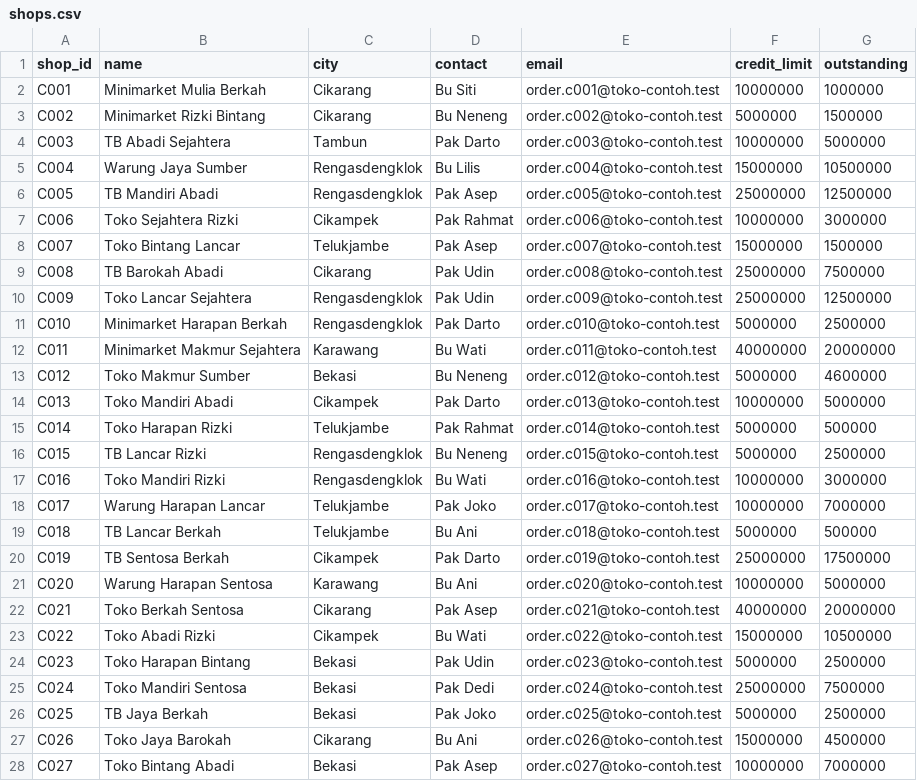
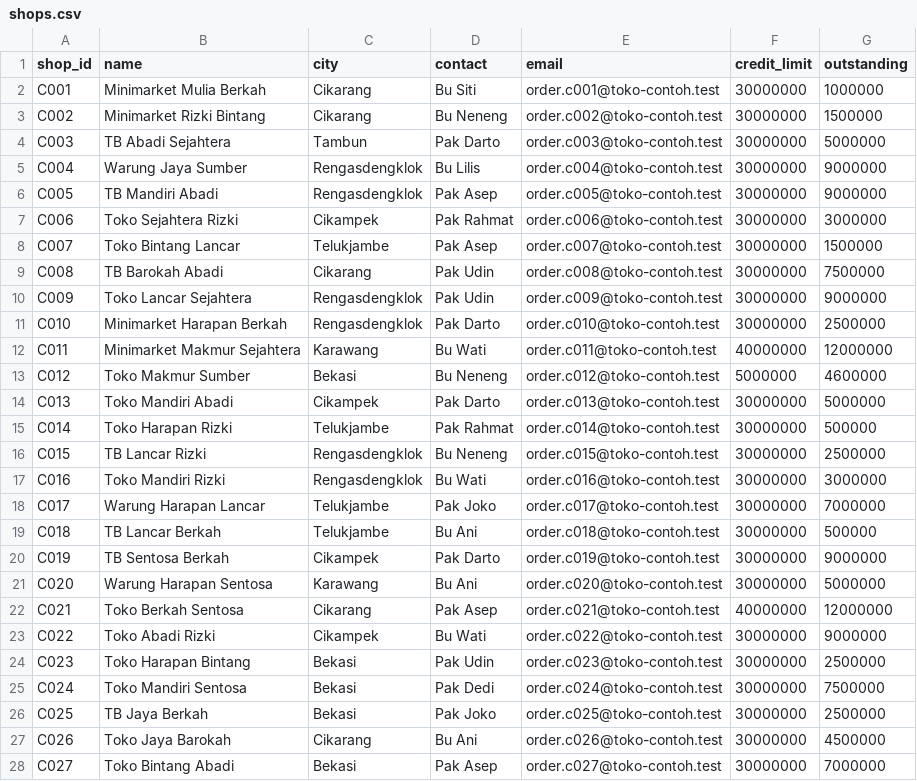
Before and after one commit to seppam/fde-portfolio, a CSV file: data/shops.csv, drawn as a sheet; only a part is shown; the diff covers the shown part only.

```diff
--- a/data/shops.csv
+++ b/data/shops.csv
@@ -1,28 +1,28 @@
 shop_id,name,city,contact,email,credit_limit,outstanding
-C001,Minimarket Mulia Berkah,Cikarang,Bu Siti,order.c001@toko-contoh.test,10000000,1000000
-C002,Minimarket Rizki Bintang,Cikarang,Bu Neneng,order.c002@toko-contoh.test,5000000,1500000
-C003,TB Abadi Sejahtera,Tambun,Pak Darto,order.c003@toko-contoh.test,10000000,5000000
-C004,Warung Jaya Sumber,Rengasdengklok,Bu Lilis,order.c004@toko-contoh.test,15000000,10500000
-C005,TB Mandiri Abadi,Rengasdengklok,Pak Asep,order.c005@toko-contoh.test,25000000,12500000
-C006,Toko Sejahtera Rizki,Cikampek,Pak Rahmat,order.c006@toko-contoh.test,10000000,3000000
-C007,Toko Bintang Lancar,Telukjambe,Pak Asep,order.c007@toko-contoh.test,15000000,1500000
-C008,TB Barokah Abadi,Cikarang,Pak Udin,order.c008@toko-contoh.test,25000000,7500000
-C009,Toko Lancar Sejahtera,Rengasdengklok,Pak Udin,order.c009@toko-contoh.test,25000000,12500000
-C010,Minimarket Harapan Berkah,Rengasdengklok,Pak Darto,order.c010@toko-contoh.test,5000000,2500000
-C011,Minimarket Makmur Sejahtera,Karawang,Bu Wati,order.c011@toko-contoh.test,40000000,20000000
+C001,Minimarket Mulia Berkah,Cikarang,Bu Siti,order.c001@toko-contoh.test,30000000,1000000
+C002,Minimarket Rizki Bintang,Cikarang,Bu Neneng,order.c002@toko-contoh.test,30000000,1500000
+C003,TB Abadi Sejahtera,Tambun,Pak Darto,order.c003@toko-contoh.test,30000000,5000000
+C004,Warung Jaya Sumber,Rengasdengklok,Bu Lilis,order.c004@toko-contoh.test,30000000,9000000
+C005,TB Mandiri Abadi,Rengasdengklok,Pak Asep,order.c005@toko-contoh.test,30000000,9000000
+C006,Toko Sejahtera Rizki,Cikampek,Pak Rahmat,order.c006@toko-contoh.test,30000000,3000000
+C007,Toko Bintang Lancar,Telukjambe,Pak Asep,order.c007@toko-contoh.test,30000000,1500000
+C008,TB Barokah Abadi,Cikarang,Pak Udin,order.c008@toko-contoh.test,30000000,7500000
+C009,Toko Lancar Sejahtera,Rengasdengklok,Pak Udin,order.c009@toko-contoh.test,30000000,9000000
+C010,Minimarket Harapan Berkah,Rengasdengklok,Pak Darto,order.c010@toko-contoh.test,30000000,2500000
+C011,Minimarket Makmur Sejahtera,Karawang,Bu Wati,order.c011@toko-contoh.test,40000000,12000000
 C012,Toko Makmur Sumber,Bekasi,Bu Neneng,order.c012@toko-contoh.test,5000000,4600000
-C013,Toko Mandiri Abadi,Cikampek,Pak Darto,order.c013@toko-contoh.test,10000000,5000000
-C014,Toko Harapan Rizki,Telukjambe,Pak Rahmat,order.c014@toko-contoh.test,5000000,500000
-C015,TB Lancar Rizki,Rengasdengklok,Bu Neneng,order.c015@toko-contoh.test,5000000,2500000
-C016,Toko Mandiri Rizki,Rengasdengklok,Bu Wati,order.c016@toko-contoh.test,10000000,3000000
-C017,Warung Harapan Lancar,Telukjambe,Pak Joko,order.c017@toko-contoh.test,10000000,7000000
-C018,TB Lancar Berkah,Telukjambe,Bu Ani,order.c018@toko-contoh.test,5000000,500000
-C019,TB Sentosa Berkah,Cikampek,Pak Darto,order.c019@toko-contoh.test,25000000,17500000
-C020,Warung Harapan Sentosa,Karawang,Bu Ani,order.c020@toko-contoh.test,10000000,5000000
-C021,Toko Berkah Sentosa,Cikarang,Pak Asep,order.c021@toko-contoh.test,40000000,20000000
-C022,Toko Abadi Rizki,Cikampek,Bu Wati,order.c022@toko-contoh.test,15000000,10500000
-C023,Toko Harapan Bintang,Bekasi,Pak Udin,order.c023@toko-contoh.test,5000000,2500000
-C024,Toko Mandiri Sentosa,Bekasi,Pak Dedi,order.c024@toko-contoh.test,25000000,7500000
-C025,TB Jaya Berkah,Bekasi,Pak Joko,order.c025@toko-contoh.test,5000000,2500000
-C026,Toko Jaya Barokah,Cikarang,Bu Ani,order.c026@toko-contoh.test,15000000,4500000
-C027,Toko Bintang Abadi,Bekasi,Pak Asep,order.c027@toko-contoh.test,10000000,7000000
+C013,Toko Mandiri Abadi,Cikampek,Pak Darto,order.c013@toko-contoh.test,30000000,5000000
+C014,Toko Harapan Rizki,Telukjambe,Pak Rahmat,order.c014@toko-contoh.test,30000000,500000
+C015,TB Lancar Rizki,Rengasdengklok,Bu Neneng,order.c015@toko-contoh.test,30000000,2500000
+C016,Toko Mandiri Rizki,Rengasdengklok,Bu Wati,order.c016@toko-contoh.test,30000000,3000000
+C017,Warung Harapan Lancar,Telukjambe,Pak Joko,order.c017@toko-contoh.test,30000000,7000000
+C018,TB Lancar Berkah,Telukjambe,Bu Ani,order.c018@toko-contoh.test,30000000,500000
+C019,TB Sentosa Berkah,Cikampek,Pak Darto,order.c019@toko-contoh.test,30000000,9000000
+C020,Warung Harapan Sentosa,Karawang,Bu Ani,order.c020@toko-contoh.test,30000000,5000000
+C021,Toko Berkah Sentosa,Cikarang,Pak Asep,order.c021@toko-contoh.test,40000000,12000000
+C022,Toko Abadi Rizki,Cikampek,Bu Wati,order.c022@toko-contoh.test,30000000,9000000
+C023,Toko Harapan Bintang,Bekasi,Pak Udin,order.c023@toko-contoh.test,30000000,2500000
+C024,Toko Mandiri Sentosa,Bekasi,Pak Dedi,order.c024@toko-contoh.test,30000000,7500000
+C025,TB Jaya Berkah,Bekasi,Pak Joko,order.c025@toko-contoh.test,30000000,2500000
+C026,Toko Jaya Barokah,Cikarang,Bu Ani,order.c026@toko-contoh.test,30000000,4500000
+C027,Toko Bintang Abadi,Bekasi,Pak Asep,order.c027@toko-contoh.test,30000000,7000000
```
Also changed, not shown: 16 edited cells elsewhere in this file, 59 other files.
